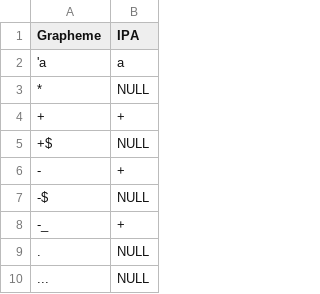
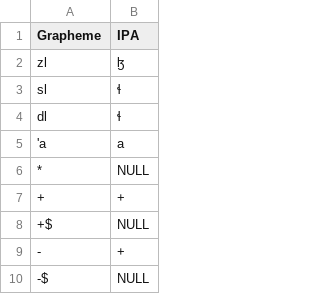
Before and after one commit to lexibank/gravinachadic, a TSV file: etc/orthography.tsv, drawn as a sheet; only a part is shown; the shorter side is filled out with more unchanged rows.

```diff
--- a/etc/orthography.tsv
+++ b/etc/orthography.tsv
@@ -1,2 +1,5 @@
 Grapheme	IPA
+zl	ɮ
+sl	ɬ
+dl	ɬ
 'a	a
```
Also changed, not shown: 8 other files.
